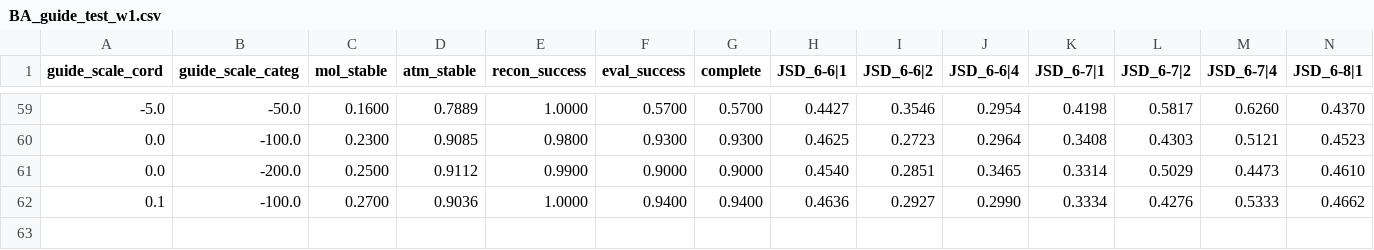
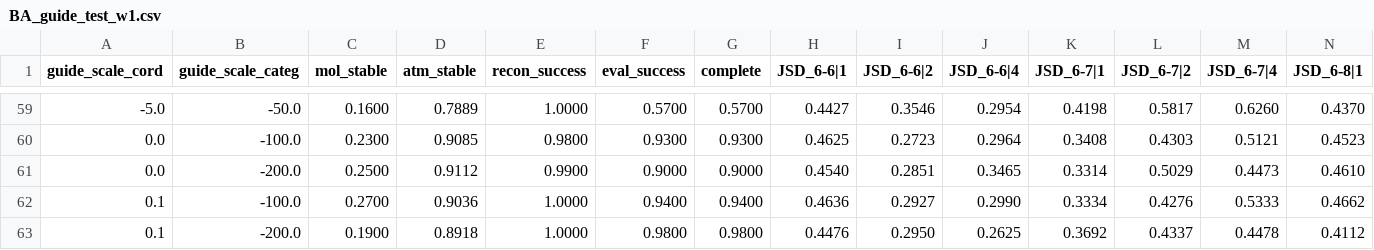
Before and after one commit to peiningzhang/TAGMol, a CSV file: BA_guide_test_w1.csv, drawn as a sheet; only a part is shown, gaps mark what is left out; rows hold the shown columns only; the diff names each change by its address in the sheet, - before the commit and + after, or states it on an @@ line.

```diff
--- a/BA_guide_test_w1.csv
+++ b/BA_guide_test_w1.csv
+row 63: 0.1 | -200.0 | 0.1900 | 0.8918 | 1.0000 | 0.9800 | 0.9800 | 0.4476 | 0.2950 | 0.2625 | 0.3692 | 0.4337 | 0.4478 | 0.4112
```
Also changed, not shown: BA_guide_test_w001.csv, 12 other files.
